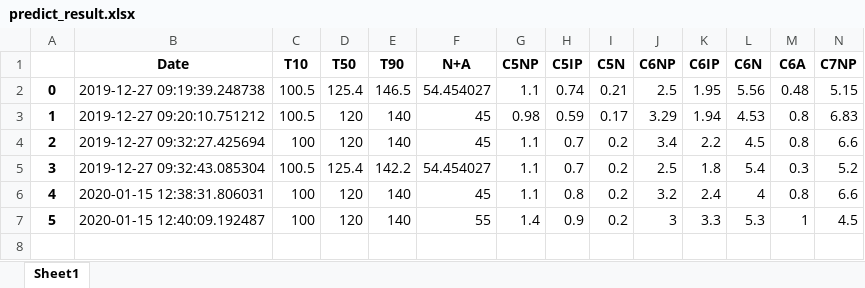
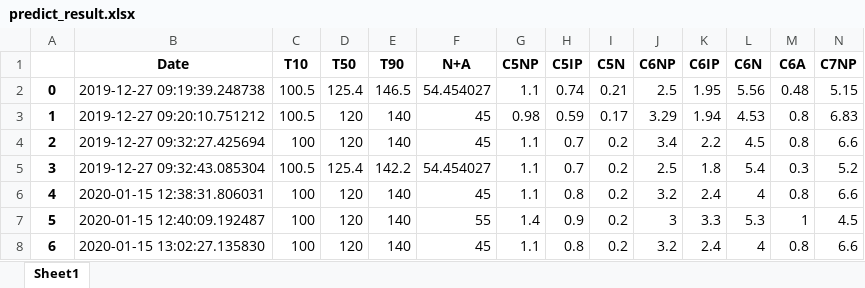
Before and after one commit to skywalker0803r/oil_web, an Excel workbook: static/predict_result.xlsx, sheet Sheet1, drawn as a sheet; only a part is shown; values as stored, in another font and other column widths than the file's, no borders; rows hold the shown columns only; the diff names each change by its address in the sheet, - before the commit and + after, or states it on an @@ line.

```diff
--- a/static/predict_result.xlsx (sheet Sheet1)
+++ b/static/predict_result.xlsx (sheet Sheet1)
+row 8: 6 | 2020-01-15 13:02:27.135830 | 100 | 120 | 140 | 45 | 1.1 | 0.8 | 0.2 | 3.2 | 2.4 | 4 | 0.8 | 6.6
```
Also changed, not shown: 2 other files.
